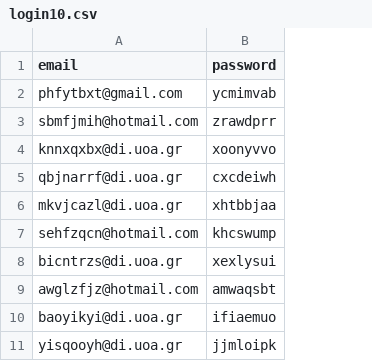
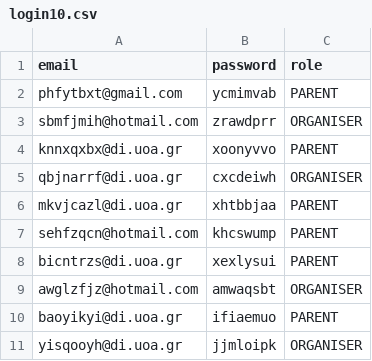
Before and after one commit to ippokratoys/Parents-On-Duty, a CSV file: stp_back_end/login10.csv, drawn as a sheet; the diff names each change by its address in the sheet, - before the commit and + after, or states it on an @@ line.

```diff
--- a/stp_back_end/login10.csv
+++ b/stp_back_end/login10.csv
+column C (role), rows 2-11: PARENT | ORGANISER | PARENT | ORGANISER | PARENT | PARENT | PARENT | ORGANISER | PARENT | ORGANISER
```
Also changed, not shown: 14 other files.
